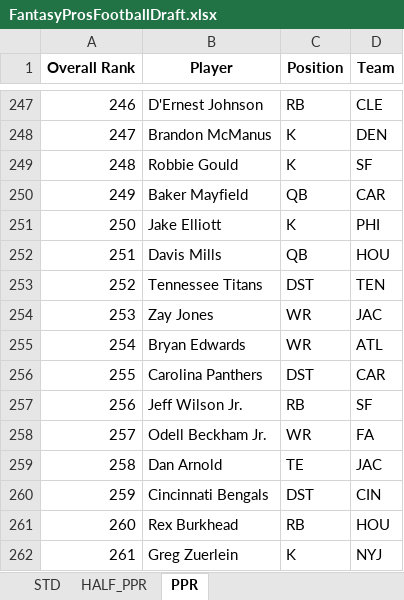
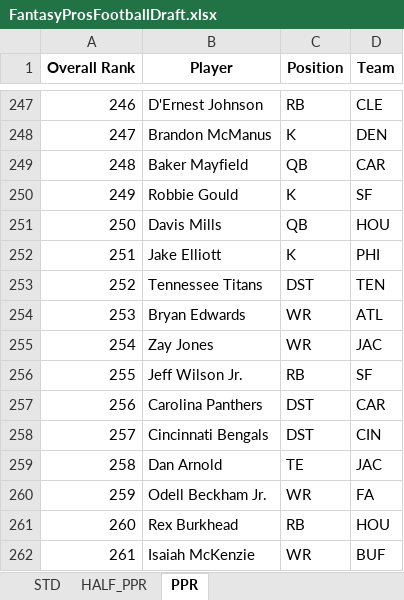
Before and after one commit to barbacbd/FantasyRankings, an Excel workbook: docs/FantasyProsFootballDraft.xlsx, sheet PPR, drawn as a sheet; only a part is shown, gaps mark what is left out; values as stored, in another font and other column widths than the file's, no borders; the diff covers the shown part only; the diff names each change by its address in the sheet, - before the commit and + after, or states it on an @@ line.

```diff
--- a/docs/FantasyProsFootballDraft.xlsx (sheet PPR)
+++ b/docs/FantasyProsFootballDraft.xlsx (sheet PPR)
-B249 (Player): Robbie Gould
+B249 (Player): Baker Mayfield
-C249 (Position): K
+C249 (Position): QB
-D249 (Team): SF
+D249 (Team): CAR
-B250 (Player): Baker Mayfield
+B250 (Player): Robbie Gould
-C250 (Position): QB
+C250 (Position): K
-D250 (Team): CAR
+D250 (Team): SF
-B251 (Player): Jake Elliott
+B251 (Player): Davis Mills
-C251 (Position): K
+C251 (Position): QB
-D251 (Team): PHI
+D251 (Team): HOU
-B252 (Player): Davis Mills
+B252 (Player): Jake Elliott
-C252 (Position): QB
+C252 (Position): K
-D252 (Team): HOU
+D252 (Team): PHI
-B254 (Player): Zay Jones
+B254 (Player): Bryan Edwards
-D254 (Team): JAC
+D254 (Team): ATL
-B255 (Player): Bryan Edwards
+B255 (Player): Zay Jones
-D255 (Team): ATL
+D255 (Team): JAC
-B256 (Player): Carolina Panthers
+B256 (Player): Jeff Wilson Jr.
-C256 (Position): DST
+C256 (Position): RB
-D256 (Team): CAR
+D256 (Team): SF
-B257 (Player): Jeff Wilson Jr.
+B257 (Player): Carolina Panthers
-C257 (Position): RB
+C257 (Position): DST
-D257 (Team): SF
+D257 (Team): CAR
-B258 (Player): Odell Beckham Jr.
+B258 (Player): Cincinnati Bengals
-C258 (Position): WR
+C258 (Position): DST
-D258 (Team): FA
+D258 (Team): CIN
-B260 (Player): Cincinnati Bengals
+B260 (Player): Odell Beckham Jr.
-C260 (Position): DST
+C260 (Position): WR
-D260 (Team): CIN
+D260 (Team): FA
-B262 (Player): Greg Zuerlein
+B262 (Player): Isaiah McKenzie
-C262 (Position): K
+C262 (Position): WR
-D262 (Team): NYJ
+D262 (Team): BUF
```
Also changed, not shown: 512 edited cells elsewhere in this sheet, sheet HALF_PPR, sheet STD, 4 other files.
